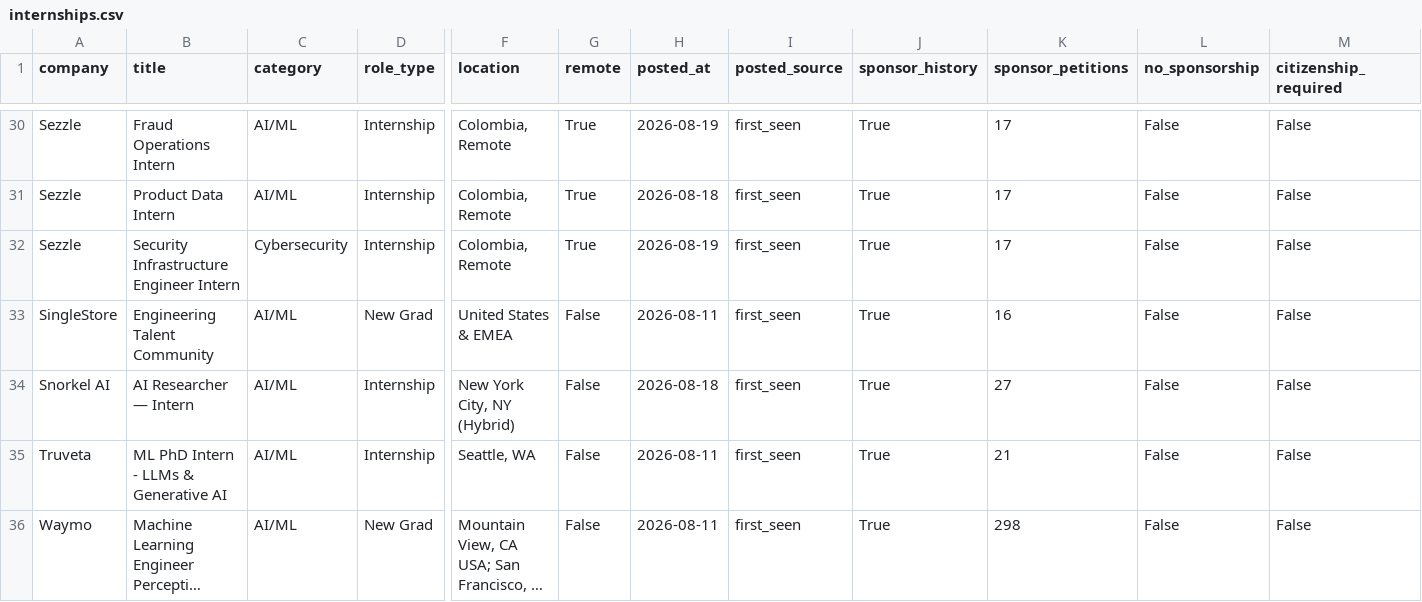
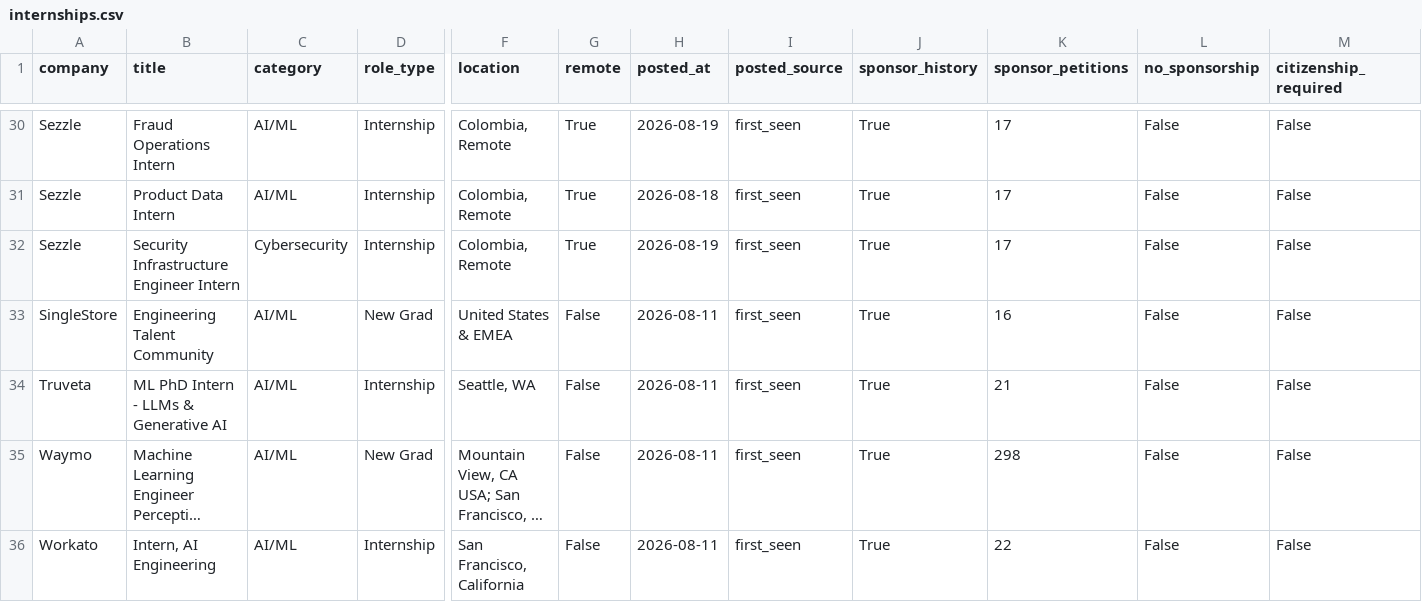
Before and after one commit to vamsiyanamadala/cyber-ai-internships, a CSV file: data/internships.csv, drawn as a sheet; only a part is shown, gaps mark what is left out; the shorter side is filled out with more unchanged rows; long unchanged cells end in …; rows hold the shown columns only; the diff names each change by its address in the sheet, - before the commit and + after, or states it on an @@ line.

```diff
--- a/data/internships.csv
+++ b/data/internships.csv
-row 34: Snorkel AI | AI Researcher — Intern | AI/ML | Internship | New York City, NY (Hybrid) | False | 2026-08-18 | first_seen | True | 27 | False | False
```
Also changed, not shown: 5 other files.
